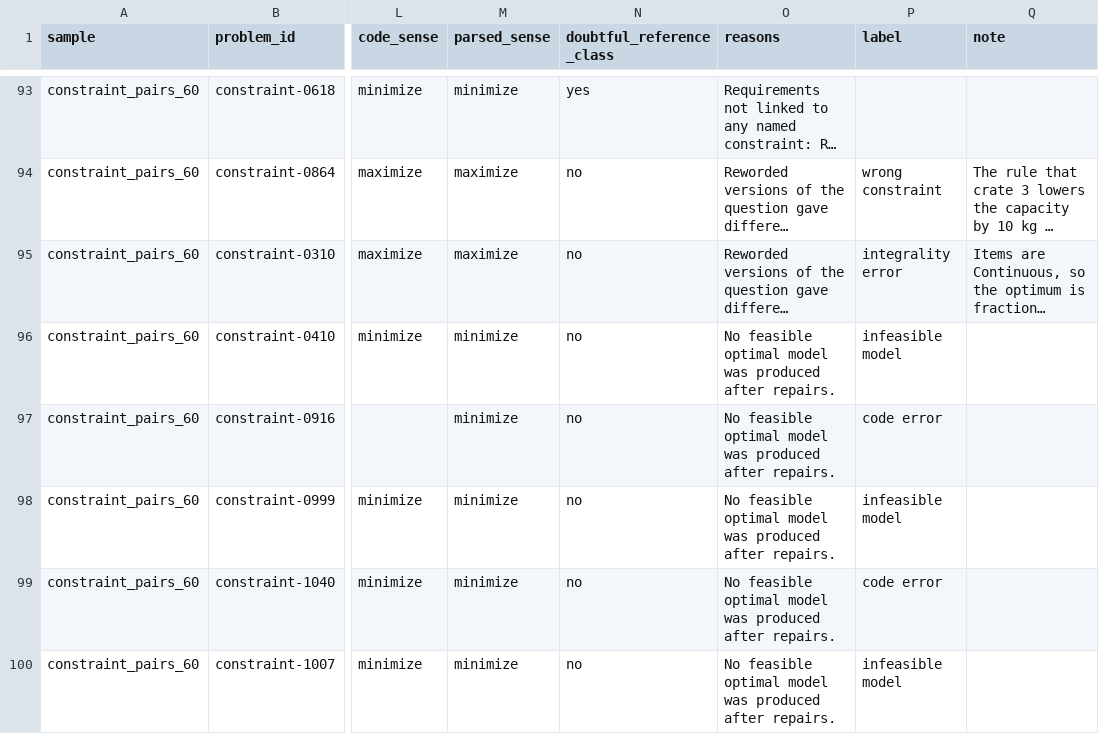
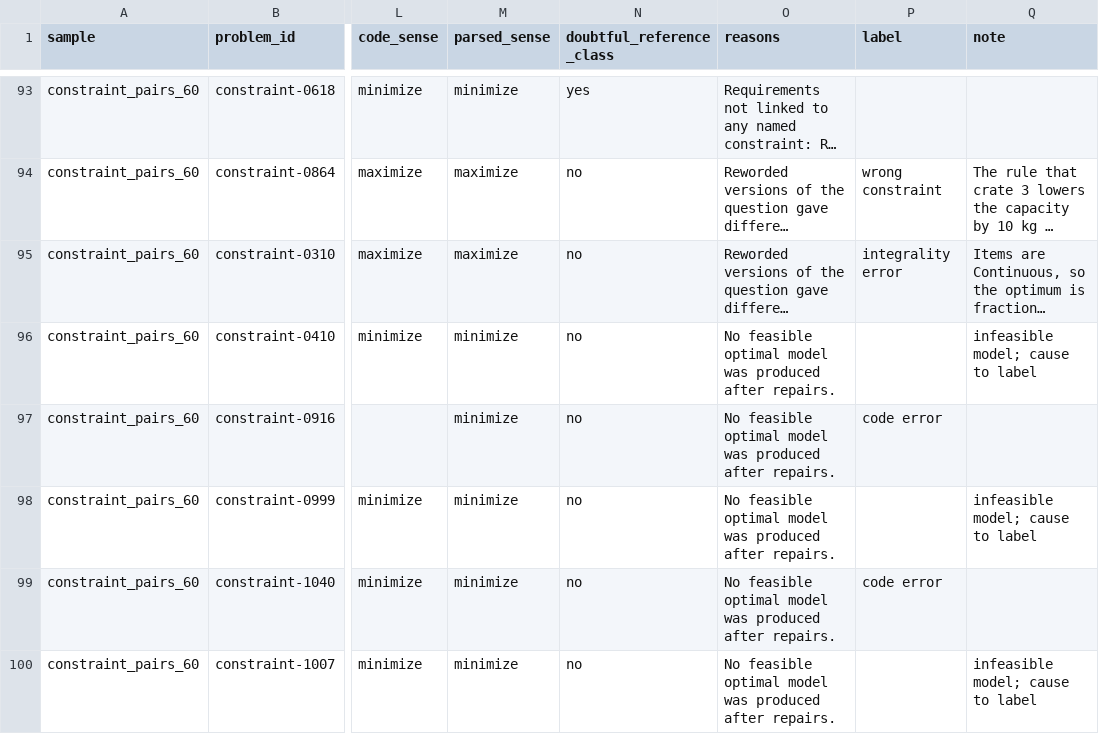
Before and after one commit to mushi0541/verified-optimization-agents, a CSV file: results/failures/labels.csv, drawn as a sheet; only a part is shown, gaps mark what is left out; long unchanged cells end in …; the diff covers the shown part only; the diff names each change by its address in the sheet, - before the commit and + after, or states it on an @@ line.

```diff
--- a/results/failures/labels.csv
+++ b/results/failures/labels.csv
-P96 (label): infeasible model
+P96 (label): (empty)
-Q96 (note): (empty)
+Q96 (note): infeasible model; cause to label
-P98 (label): infeasible model
+P98 (label): (empty)
-Q98 (note): (empty)
+Q98 (note): infeasible model; cause to label
-P100 (label): infeasible model
+P100 (label): (empty)
-Q100 (note): (empty)
+Q100 (note): infeasible model; cause to label
```
Also changed, not shown: 27 edited cells elsewhere in this file, 4 other files.
